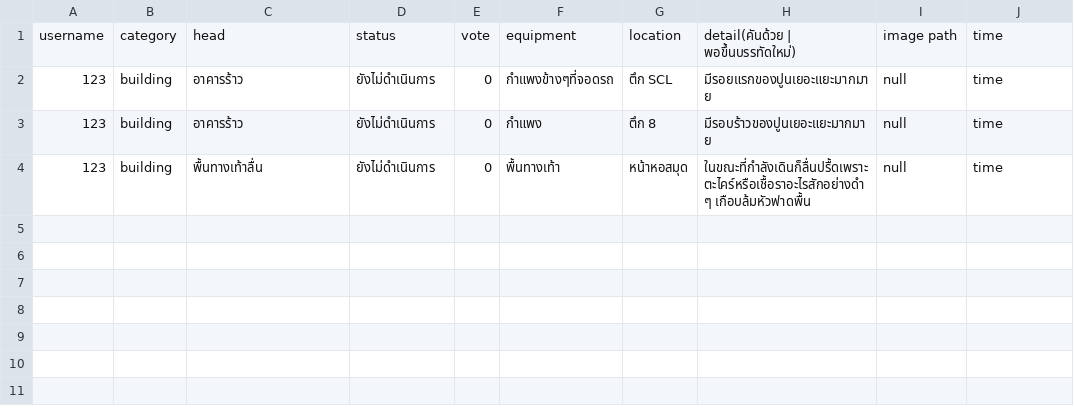
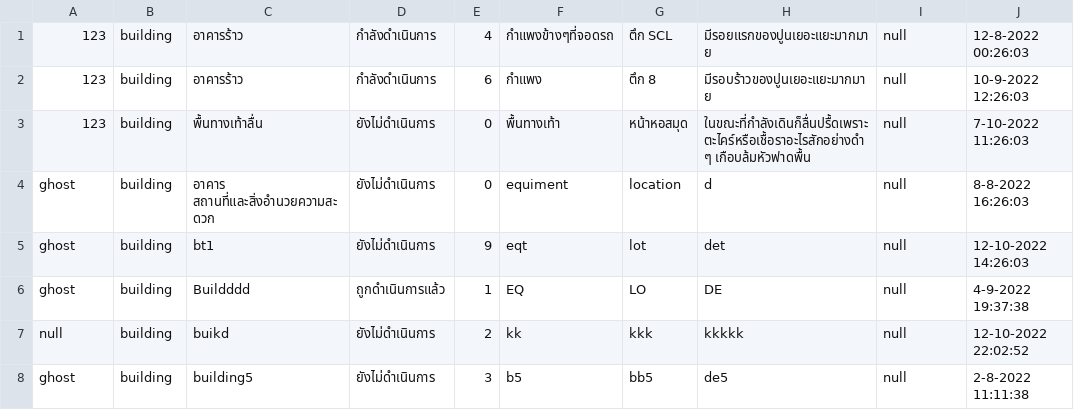
Before and after one commit to kornavit/Projectjava, a CSV file: data/category/building.csv, drawn as a sheet.

```diff
--- a/data/category/building.csv
+++ b/data/category/building.csv
@@ -1,4 +1,8 @@
-username,category,head,status,vote,equipment,location,detail(คันด้วย | พอขึ้นบรรทัดใหม่),image path,time
-123,building,อาคารร้าว,ยังไม่ดำเนินการ,0,กำแพงข้างๆที่จอดรถ,ตึก SCL,มีรอยแรกของปูนเยอะแยะมากมาย,null,time
-123,building,อาคารร้าว,ยังไม่ดำเนินการ,0,กำแพง,ตึก 8,มีรอบร้าวของปูนเยอะแยะมากมาย,null,time
-123,building,พื้นทางเท้าลื่น,ยังไม่ดำเนินการ,0,พื้นทางเท้า,หน้าหอสมุด,ในขณะที่กำลังเดินก็ลื่นปรื้ดเพราะตะไคร์หรือเชื้อราอะไรสักอย่างดำๆ เกือบล้มหัวฟาดพื้น,null,time
+123,building,อาคารร้าว,กำลังดำเนินการ,4,กำแพงข้างๆที่จอดรถ,ตึก SCL,มีรอยแรกของปูนเยอะแยะมากมาย,null,12-8-2022 00:26:03
+123,building,อาคารร้าว,กำลังดำเนินการ,6,กำแพง,ตึก 8,มีรอบร้าวของปูนเยอะแยะมากมาย,null,10-9-2022 12:26:03
+123,building,พื้นทางเท้าลื่น,ยังไม่ดำเนินการ,0,พื้นทางเท้า,หน้าหอสมุด,ในขณะที่กำลังเดินก็ลื่นปรื้ดเพราะตะไคร์หรือเชื้อราอะไรสักอย่างดำๆ เกือบล้มหัวฟาดพื้น,null,7-10-2022 11:26:03
+ghost,building,อาคาร สถานที่และสิ่งอำนวยความสะดวก,ยังไม่ดำเนินการ,0,equiment,location,d,null,8-8-2022 16:26:03
+ghost,building,bt1,ยังไม่ดำเนินการ,9,eqt,lot,det,null,12-10-2022 14:26:03
+ghost,building,Buildddd,ถูกดำเนินการแล้ว,1,EQ,LO,DE,null,4-9-2022 19:37:38
+null,building,buikd,ยังไม่ดำเนินการ,2,kk,kkk,kkkkk,null,12-10-2022 22:02:52
+ghost,building,building5,ยังไม่ดำเนินการ,3,b5,bb5,de5,null,2-8-2022 11:11:38
```
Also changed, not shown: data/category/finance.csv, data/category/learning.csv, 21 other files.
